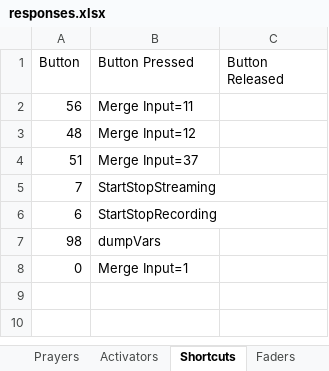
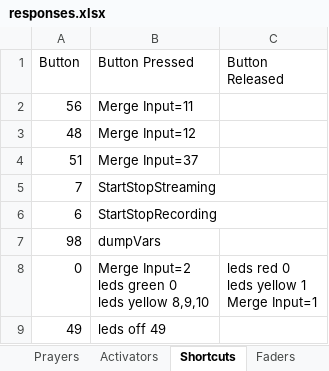
Before and after one commit to lobosat/APCvmix, an Excel workbook: responses.xlsx, sheet Shortcuts, drawn as a sheet; values as stored, in another font and other column widths than the file's, no borders; ↵ is a line break in a cell; the diff names each change by its address in the sheet, - before the commit and + after, or states it on an @@ line.

```diff
--- a/responses.xlsx (sheet Shortcuts)
+++ b/responses.xlsx (sheet Shortcuts)
-B8 (Button Pressed): Merge Input=1
+B8 (Button Pressed): Merge Input=2 ↵ leds green 0 ↵ leds yellow 8,9,10
-C8 (Button Released): (empty)
+C8 (Button Released): leds red 0 ↵ leds yellow 1 ↵ Merge Input=1
+row 9: 49 | leds off 49
```
Also changed, not shown: sheet Activators, 1 other file.
